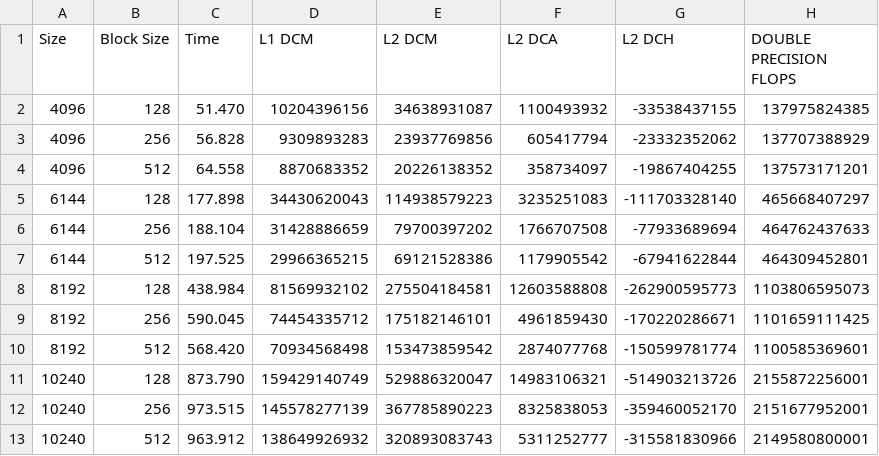
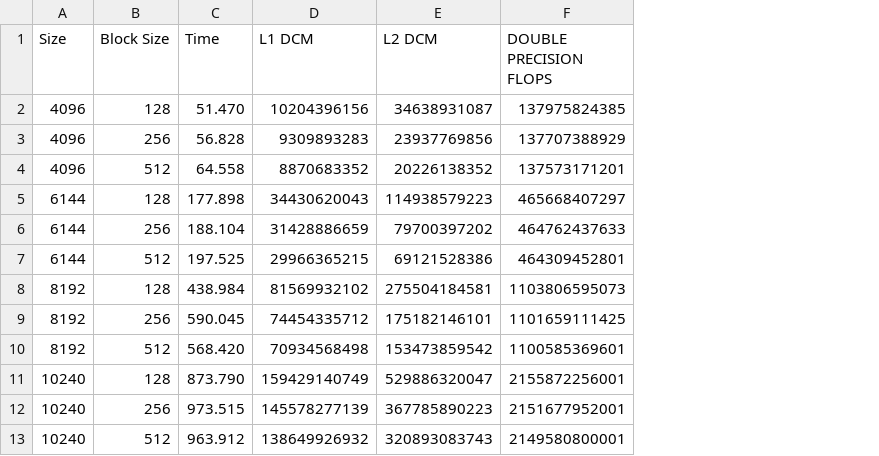
Before and after one commit to pedrogomes29/Trivia, a CSV file: assign1/src/cpp_3.csv, drawn as a sheet; the diff names each change by its address in the sheet, - before the commit and + after, or states it on an @@ line.

```diff
--- a/assign1/src/cpp_3.csv
+++ b/assign1/src/cpp_3.csv
-column F (L2 DCA), rows 2-13: 1100493932 | 605417794 | 358734097 | 3235251083 | 1766707508 | 1179905542 | 12603588808 | 4961859430 | 2874077768 | 14983106321 | 8325838053 | 5311252777
-column G (L2 DCH), rows 2-13: -33538437155 | -23332352062 | -19867404255 | -111703328140 | -77933689694 | -67941622844 | -262900595773 | -170220286671 | -150599781774 | -514903213726 | -359460052170 | -315581830966
```
Also changed, not shown: assign1/src/cpp_2_b.csv, 22 other files.
